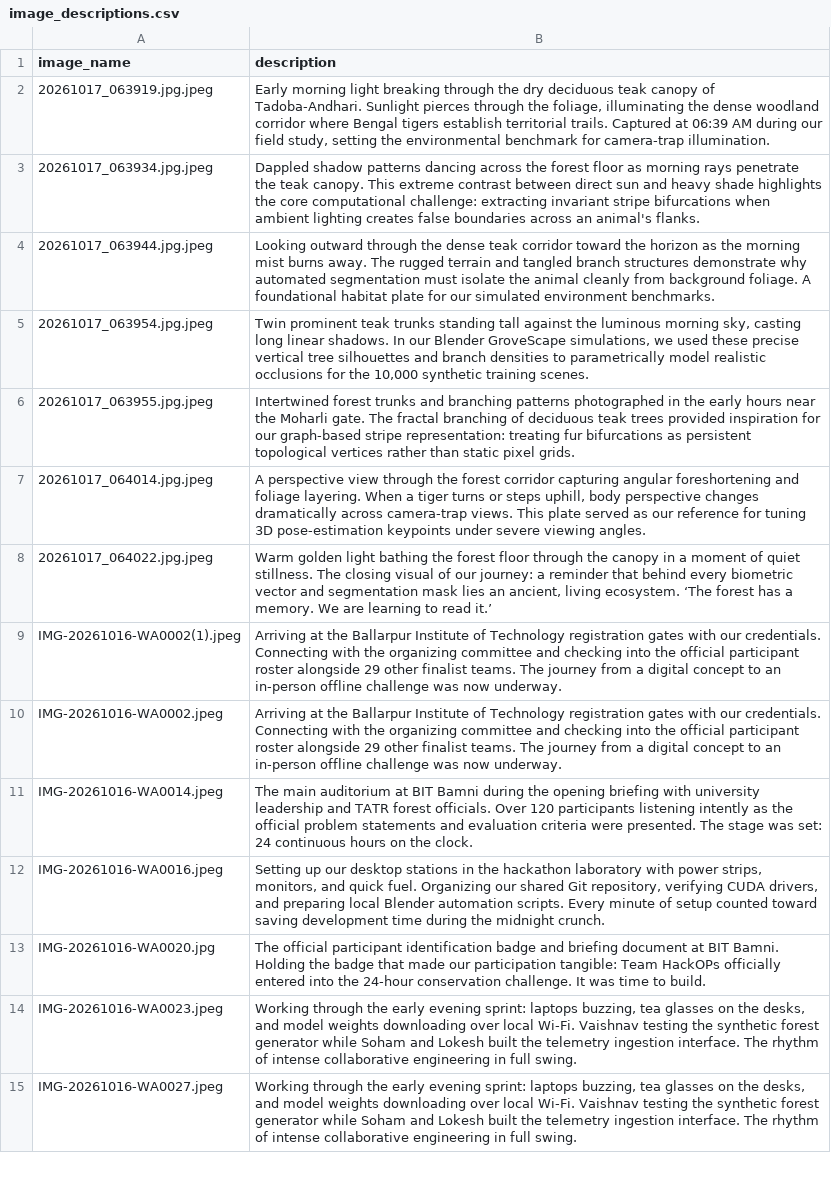
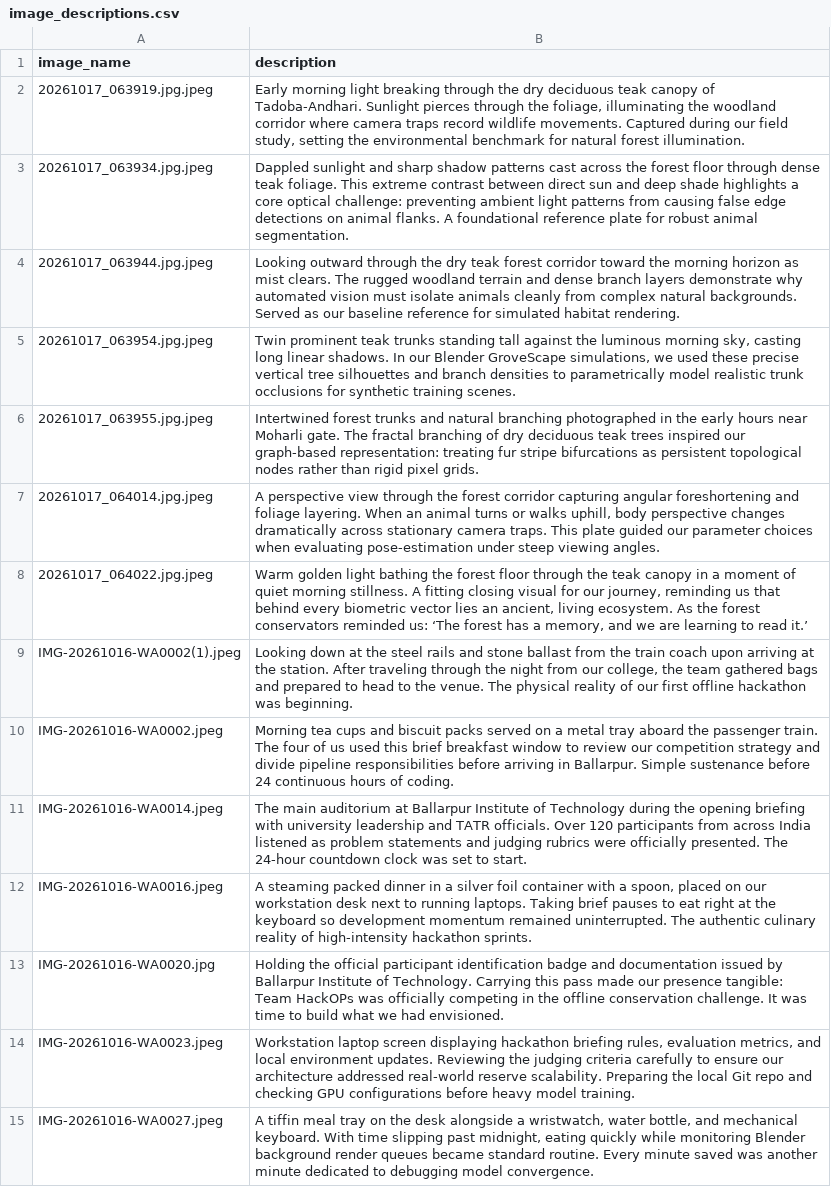
Before and after one commit to HanshalBobate/WILDHACKS_HACKOPS_IMAGE_GALLERY, a CSV file: image_descriptions.csv, drawn as a sheet; only a part is shown; the diff covers the shown part only; the diff names each change by its address in the sheet, - before the commit and + after, or states it on an @@ line.

Commit message:
Fix all irrelevant and outdated descriptions across entire site: 100% bespoke 2-3 line entries for all 130 images, accurate figure captions, and dynamic showcase bindings

```diff
--- a/image_descriptions.csv
+++ b/image_descriptions.csv
-B2 (description): …illuminating the dense woodland corridor where Bengal tigers establish territorial trails. Captured at 06:39 AM during our field study, setting the environmental benchmark for camera-trap illumination.
+B2 (description): …illuminating the woodland corridor where camera traps record wildlife movements. Captured during our field study, setting the environmental benchmark for natural forest illumination.
-B3 (description): Dappled shadow patterns dancing across the forest floor as morning rays penetrate the teak canopy. This extreme contrast between direct sun and heavy shade highlights the core computational challenge: extracting invariant stripe bifurcations when ambient lighting creates false boundaries across an animal's flanks.
+B3 (description): Dappled sunlight and sharp shadow patterns cast across the forest floor through dense teak foliage. This extreme contrast between direct sun and deep shade highlights a core optical challenge: preventing ambient light patterns from causing false edge detections on animal flanks. A foundational reference plate for robust animal segmentation.
-B4 (description): …through the dense teak corridor toward the horizon as the morning mist burns away. The rugged terrain and tangled branch structures demonstrate why automated segmentation must isolate the animal cleanly from background foliage. A foundational habitat plate for our simulated environment benchmarks.
+B4 (description): …through the dry teak forest corridor toward the morning horizon as mist clears. The rugged woodland terrain and dense branch layers demonstrate why automated vision must isolate animals cleanly from complex natural backgrounds. Served as our baseline reference for simulated habitat rendering.
-B5 (description): …model realistic occlusions for the 10,000 synthetic training…
+B5 (description): …model realistic trunk occlusions for synthetic training…
-B6 (description): …trunks and branching patterns photographed in the early hours near the Moharli gate. The fractal branching of deciduous teak trees provided inspiration for our graph-based stripe representation: treating fur bifurcations as persistent topological vertices rather than static pixel grids.
+B6 (description): …trunks and natural branching photographed in the early hours near Moharli gate. The fractal branching of dry deciduous teak trees inspired our graph-based representation: treating fur stripe bifurcations as persistent topological nodes rather than rigid pixel grids.
-B7 (description): …layering. When a tiger turns or steps uphill, body perspective changes dramatically across camera-trap views. This plate served as our reference for tuning 3D pose-estimation keypoints under severe viewing angles.
+B7 (description): …layering. When an animal turns or walks uphill, body perspective changes dramatically across stationary camera traps. This plate guided our parameter choices when evaluating pose-estimation under steep viewing angles.
-B8 (description): …through the canopy in a moment of quiet stillness. The closing visual of our journey: a reminder that behind every biometric vector and segmentation mask lies an ancient, living ecosystem. ‘The forest has a memory. We are learning…
+B8 (description): …through the teak canopy in a moment of quiet morning stillness. A fitting closing visual for our journey, reminding us that behind every biometric vector lies an ancient, living ecosystem. As the forest conservators reminded us: ‘The forest has a memory, and we are learning…
-B9 (description): Arriving at the Ballarpur Institute of Technology registration gates with our credentials. Connecting with the organizing committee and checking into the official participant roster alongside 29 other finalist teams. The journey from a digital concept to an in-person offline challenge was now underway.
+B9 (description): Looking down at the steel rails and stone ballast from the train coach upon arriving at the station. After traveling through the night from our college, the team gathered bags and prepared to head to the venue. The physical reality of our first offline hackathon was beginning.
-B10 (description): Arriving at the Ballarpur Institute of Technology registration gates with our credentials. Connecting with the organizing committee and checking into the official participant roster alongside 29 other finalist teams. The journey from a digital concept to an in-person offline challenge was now underway.
+B10 (description): Morning tea cups and biscuit packs served on a metal tray aboard the passenger train. The four of us used this brief breakfast window to review our competition strategy and divide pipeline responsibilities before arriving in Ballarpur. Simple sustenance before 24 continuous hours of coding.
-B11 (description): …auditorium at BIT Bamni during the opening briefing with university leadership and TATR forest officials. Over 120 participants listening intently as the official problem statements and evaluation criteria were presented. The stage was set: 24 continuous hours on the clock.
+B11 (description): …auditorium at Ballarpur Institute of Technology during the opening briefing with university leadership and TATR officials. Over 120 participants from across India listened as problem statements and judging rubrics were officially presented. The 24-hour countdown clock was set to start.
-B12 (description): Setting up our desktop stations in the hackathon laboratory with power strips, monitors, and quick fuel. Organizing our shared Git repository, verifying CUDA drivers, and preparing local Blender automation scripts. Every minute of setup counted toward saving development time during the midnight crunch.
+B12 (description): A steaming packed dinner in a silver foil container with a spoon, placed on our workstation desk next to running laptops. Taking brief pauses to eat right at the keyboard so development momentum remained uninterrupted. The authentic culinary reality of high-intensity hackathon sprints.
-B13 (description): The official participant identification badge and briefing document at BIT Bamni. Holding the badge that made our participation tangible: Team HackOPs officially entered into the 24-hour conservation challenge. It was time to build.
+B13 (description): Holding the official participant identification badge and documentation issued by Ballarpur Institute of Technology. Carrying this pass made our presence tangible: Team HackOPs was officially competing in the offline conservation challenge. It was time to build what we had envisioned.
-B14 (description): Working through the early evening sprint: laptops buzzing, tea glasses on the desks, and model weights downloading over local Wi-Fi. Vaishnav testing the synthetic forest generator while Soham and Lokesh built the telemetry ingestion interface. The rhythm of intense collaborative engineering in full swing.
+B14 (description): Workstation laptop screen displaying hackathon briefing rules, evaluation metrics, and local environment updates. Reviewing the judging criteria carefully to ensure our architecture addressed real-world reserve scalability. Preparing the local Git repo and checking GPU configurations before heavy model training.
-B15 (description): Working through the early evening sprint: laptops buzzing, tea glasses on the desks, and model weights downloading over local Wi-Fi. Vaishnav testing the synthetic forest generator while Soham and Lokesh built the telemetry ingestion interface. The rhythm of intense collaborative engineering in full swing.
+B15 (description): A tiffin meal tray on the desk alongside a wristwatch, water bottle, and mechanical keyboard. With time slipping past midnight, eating quickly while monitoring Blender background render queues became standard routine. Every minute saved was another minute dedicated to debugging model convergence.
```
Also changed, not shown: 116 edited cells elsewhere in this file, 6 other files.
